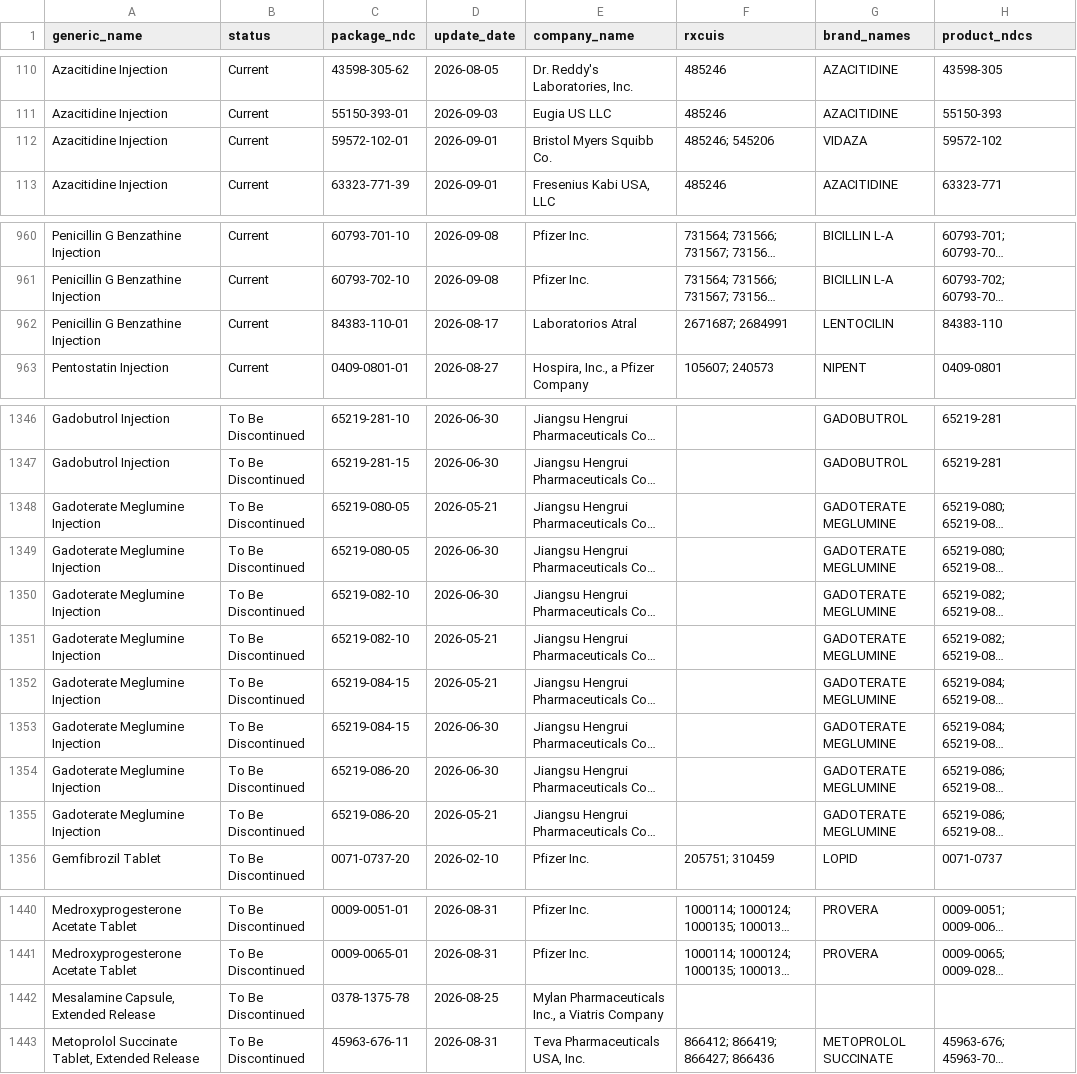
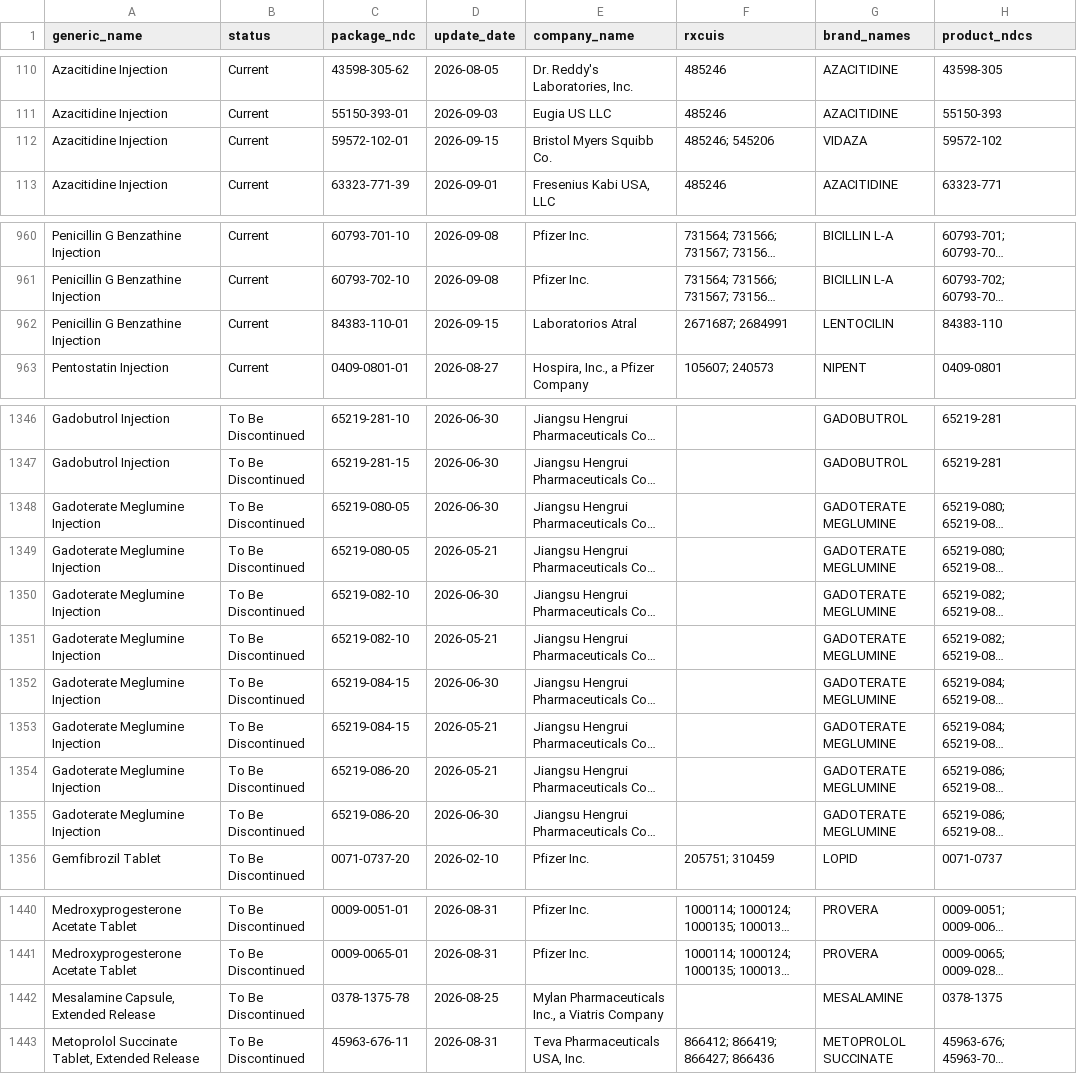
Before and after one commit to zzddddzz/rx-shortage-radar, a CSV file: site/data/shortages.csv, drawn as a sheet; only a part is shown, gaps mark what is left out; long unchanged cells end in …; the diff covers the shown part only; the diff names each change by its address in the sheet, - before the commit and + after, or states it on an @@ line.

```diff
--- a/site/data/shortages.csv
+++ b/site/data/shortages.csv
-D112 (update_date): 2026-09-01
+D112 (update_date): 2026-09-15
-D962 (update_date): 2026-08-17
+D962 (update_date): 2026-09-15
@@ row 1349 moved to row 1348: Gadoterate Meglumine Injection @@
@@ row 1353 moved to row 1352: Gadoterate Meglumine Injection @@
@@ row 1355 moved to row 1354: Gadoterate Meglumine Injection @@
-G1442 (brand_names): (empty)
+G1442 (brand_names): MESALAMINE
-H1442 (product_ndcs): (empty)
+H1442 (product_ndcs): 0378-1375
```
Also changed, not shown: 3 moved rows and 29 edited cells elsewhere in this file, 5 other files.
